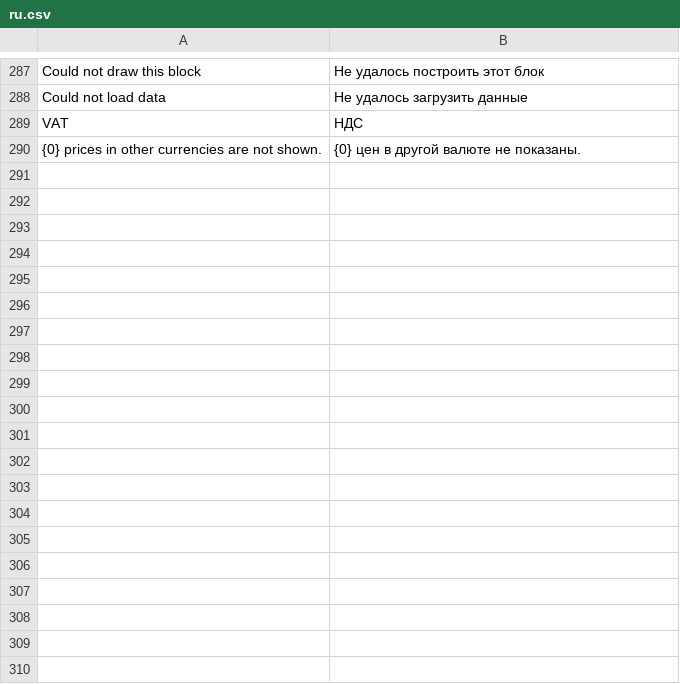
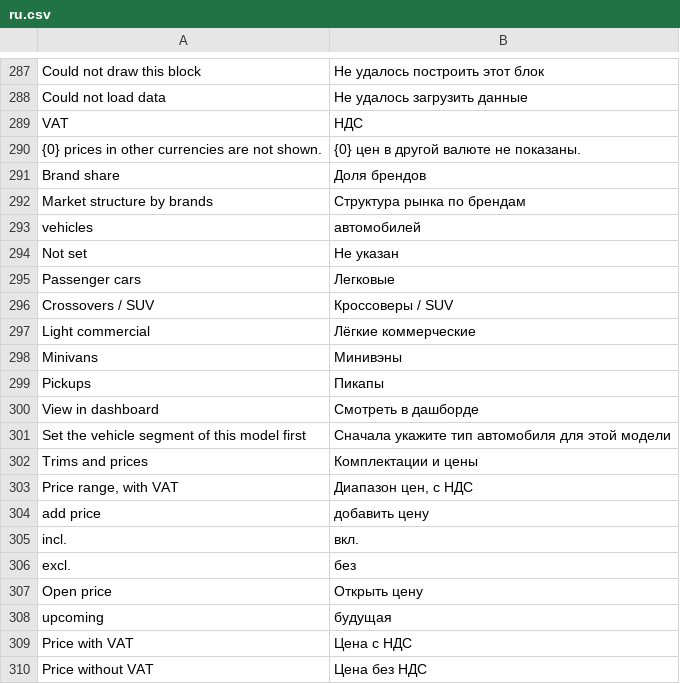
Before and after one commit to sar552/avtodata, a CSV file: avtodata/translations/ru.csv, drawn as a sheet; only a part is shown, gaps mark what is left out; the diff covers the shown part only.

Commit message:
price added and dashbord updated

```diff
--- a/avtodata/translations/ru.csv
+++ b/avtodata/translations/ru.csv
@@ -290 +290,21 @@ VAT,НДС
 {0} prices in other currencies are not shown.,{0} цен в другой валюте не показаны.
+Brand share,Доля брендов
+Market structure by brands,Структура рынка по брендам
+vehicles,автомобилей
+Not set,Не указан
+Passenger cars,Легковые
+Crossovers / SUV,Кроссоверы / SUV
+Light commercial,Лёгкие коммерческие
+Minivans,Минивэны
+Pickups,Пикапы
+View in dashboard,Смотреть в дашборде
+Set the vehicle segment of this model first,Сначала укажите тип автомобиля для этой модели
+Trims and prices,Комплектации и цены
+"Price range, with VAT","Диапазон цен, с НДС"
+add price,добавить цену
+incl.,вкл.
+excl.,без
+Open price,Открыть цену
+upcoming,будущая
+Price with VAT,Цена с НДС
+Price without VAT,Цена без НДС
```
Also changed, not shown: 10 added rows elsewhere in this file, 11 other files.
